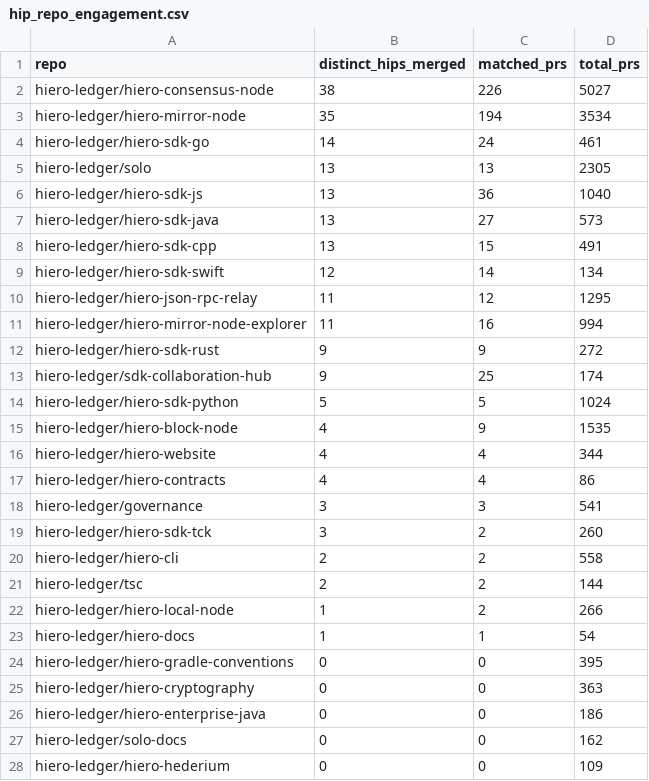
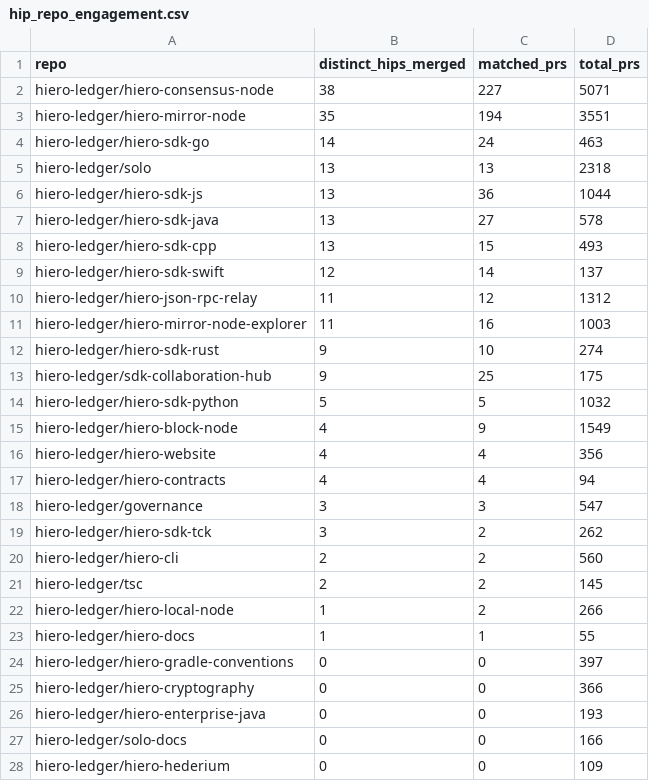
Before and after one commit to Mounil2005/analytics, a CSV file: api/v1/hiero-ledger/hip_repo_engagement.csv, drawn as a sheet; only a part is shown; the diff covers the shown part only.

```diff
--- a/api/v1/hiero-ledger/hip_repo_engagement.csv
+++ b/api/v1/hiero-ledger/hip_repo_engagement.csv
@@ -1,28 +1,28 @@
 repo,distinct_hips_merged,matched_prs,total_prs
-hiero-ledger/hiero-consensus-node,38,226,5027
-hiero-ledger/hiero-mirror-node,35,194,3534
-hiero-ledger/hiero-sdk-go,14,24,461
-hiero-ledger/solo,13,13,2305
-hiero-ledger/hiero-sdk-js,13,36,1040
-hiero-ledger/hiero-sdk-java,13,27,573
-hiero-ledger/hiero-sdk-cpp,13,15,491
-hiero-ledger/hiero-sdk-swift,12,14,134
-hiero-ledger/hiero-json-rpc-relay,11,12,1295
-hiero-ledger/hiero-mirror-node-explorer,11,16,994
-hiero-ledger/hiero-sdk-rust,9,9,272
-hiero-ledger/sdk-collaboration-hub,9,25,174
-hiero-ledger/hiero-sdk-python,5,5,1024
-hiero-ledger/hiero-block-node,4,9,1535
-hiero-ledger/hiero-website,4,4,344
-hiero-ledger/hiero-contracts,4,4,86
-hiero-ledger/governance,3,3,541
-hiero-ledger/hiero-sdk-tck,3,2,260
-hiero-ledger/hiero-cli,2,2,558
-hiero-ledger/tsc,2,2,144
+hiero-ledger/hiero-consensus-node,38,227,5071
+hiero-ledger/hiero-mirror-node,35,194,3551
+hiero-ledger/hiero-sdk-go,14,24,463
+hiero-ledger/solo,13,13,2318
+hiero-ledger/hiero-sdk-js,13,36,1044
+hiero-ledger/hiero-sdk-java,13,27,578
+hiero-ledger/hiero-sdk-cpp,13,15,493
+hiero-ledger/hiero-sdk-swift,12,14,137
+hiero-ledger/hiero-json-rpc-relay,11,12,1312
+hiero-ledger/hiero-mirror-node-explorer,11,16,1003
+hiero-ledger/hiero-sdk-rust,9,10,274
+hiero-ledger/sdk-collaboration-hub,9,25,175
+hiero-ledger/hiero-sdk-python,5,5,1032
+hiero-ledger/hiero-block-node,4,9,1549
+hiero-ledger/hiero-website,4,4,356
+hiero-ledger/hiero-contracts,4,4,94
+hiero-ledger/governance,3,3,547
+hiero-ledger/hiero-sdk-tck,3,2,262
+hiero-ledger/hiero-cli,2,2,560
+hiero-ledger/tsc,2,2,145
 hiero-ledger/hiero-local-node,1,2,266
-hiero-ledger/hiero-docs,1,1,54
-hiero-ledger/hiero-gradle-conventions,0,0,395
-hiero-ledger/hiero-cryptography,0,0,363
-hiero-ledger/hiero-enterprise-java,0,0,186
-hiero-ledger/solo-docs,0,0,162
+hiero-ledger/hiero-docs,1,1,55
+hiero-ledger/hiero-gradle-conventions,0,0,397
+hiero-ledger/hiero-cryptography,0,0,366
+hiero-ledger/hiero-enterprise-java,0,0,193
+hiero-ledger/solo-docs,0,0,166
 hiero-ledger/hiero-hederium,0,0,109
```
Also changed, not shown: 3 edited cells elsewhere in this file, 24 other files.
